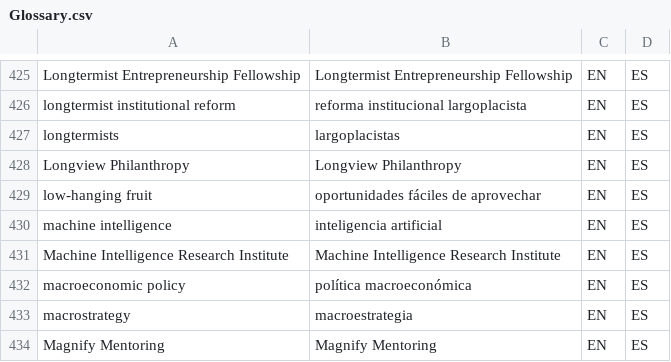
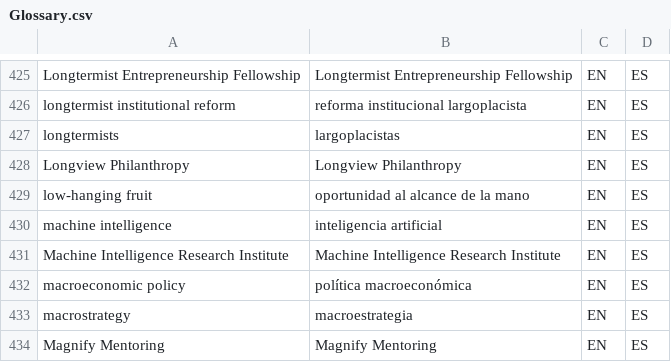
Before and after one commit to tlon-team/babel-refs, a CSV file: etc/Glossary.csv, drawn as a sheet; only a part is shown, gaps mark what is left out.

Commit message:
Glossary: modify "low-hanging fruit"

```diff
--- a/etc/Glossary.csv
+++ b/etc/Glossary.csv
@@ -428,3 +428,3 @@
 "Longview Philanthropy","Longview Philanthropy","EN","ES"
-"low-hanging fruit","oportunidades fáciles de aprovechar","EN","ES"
+"low-hanging fruit","oportunidad al alcance de la mano","EN","ES"
 "machine intelligence","inteligencia artificial","EN","ES"
```
